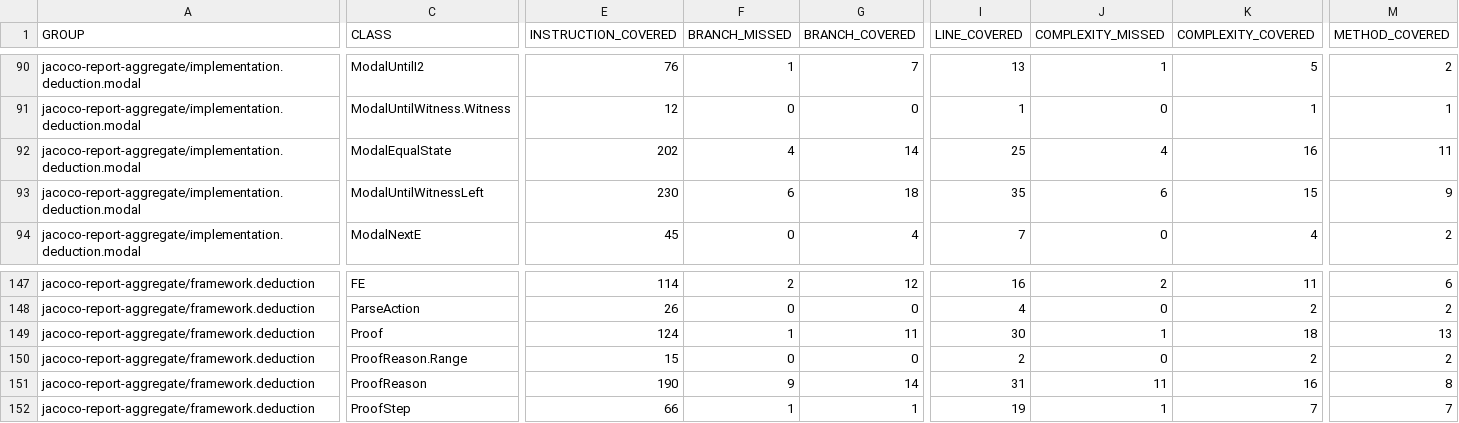
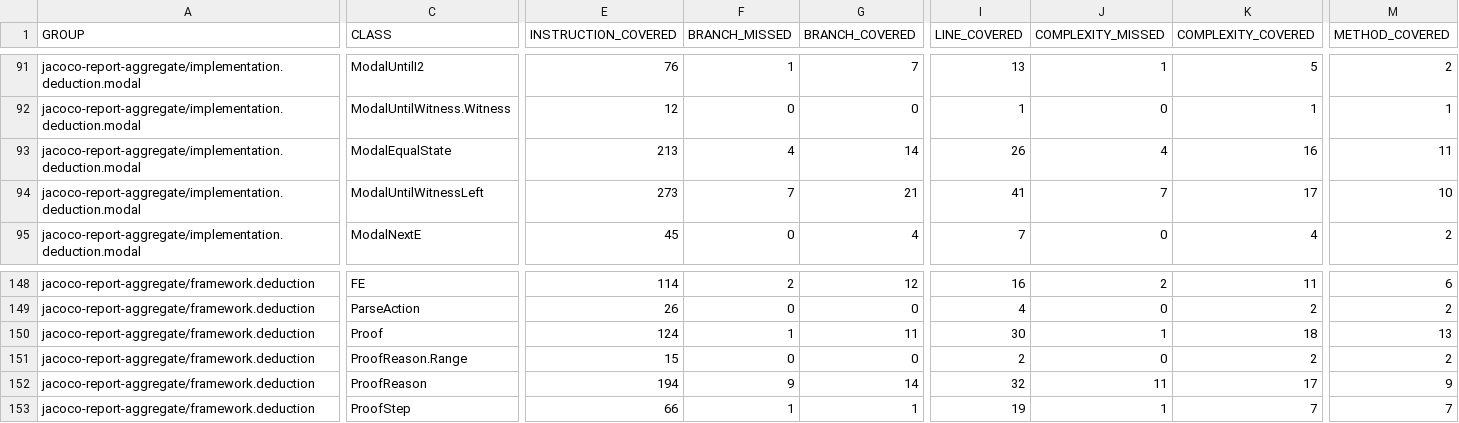
Before and after one commit to dan323/natural-deduction, a CSV file: 196/jacoco-aggregate/jacoco.csv, drawn as a sheet; only a part is shown, gaps mark what is left out; addresses are those after the commit; the diff covers the shown part only; the diff names each change by its address in the sheet, - before the commit and + after, or states it on an @@ line.

```diff
--- a/196/jacoco-aggregate/jacoco.csv
+++ b/196/jacoco-aggregate/jacoco.csv
-E93 (INSTRUCTION_COVERED): 202
+E93 (INSTRUCTION_COVERED): 213
-I93 (LINE_COVERED): 25
+I93 (LINE_COVERED): 26
-E94 (INSTRUCTION_COVERED): 230
+E94 (INSTRUCTION_COVERED): 273
-F94 (BRANCH_MISSED): 6
+F94 (BRANCH_MISSED): 7
-G94 (BRANCH_COVERED): 18
+G94 (BRANCH_COVERED): 21
-I94 (LINE_COVERED): 35
+I94 (LINE_COVERED): 41
-J94 (COMPLEXITY_MISSED): 6
+J94 (COMPLEXITY_MISSED): 7
-K94 (COMPLEXITY_COVERED): 15
+K94 (COMPLEXITY_COVERED): 17
-M94 (METHOD_COVERED): 9
+M94 (METHOD_COVERED): 10
-E152 (INSTRUCTION_COVERED): 190
+E152 (INSTRUCTION_COVERED): 194
-I152 (LINE_COVERED): 31
+I152 (LINE_COVERED): 32
-K152 (COMPLEXITY_COVERED): 16
+K152 (COMPLEXITY_COVERED): 17
-M152 (METHOD_COVERED): 8
+M152 (METHOD_COVERED): 9
```
Also changed, not shown: 1 added row and 33 edited cells elsewhere in this file, 41 other files.
